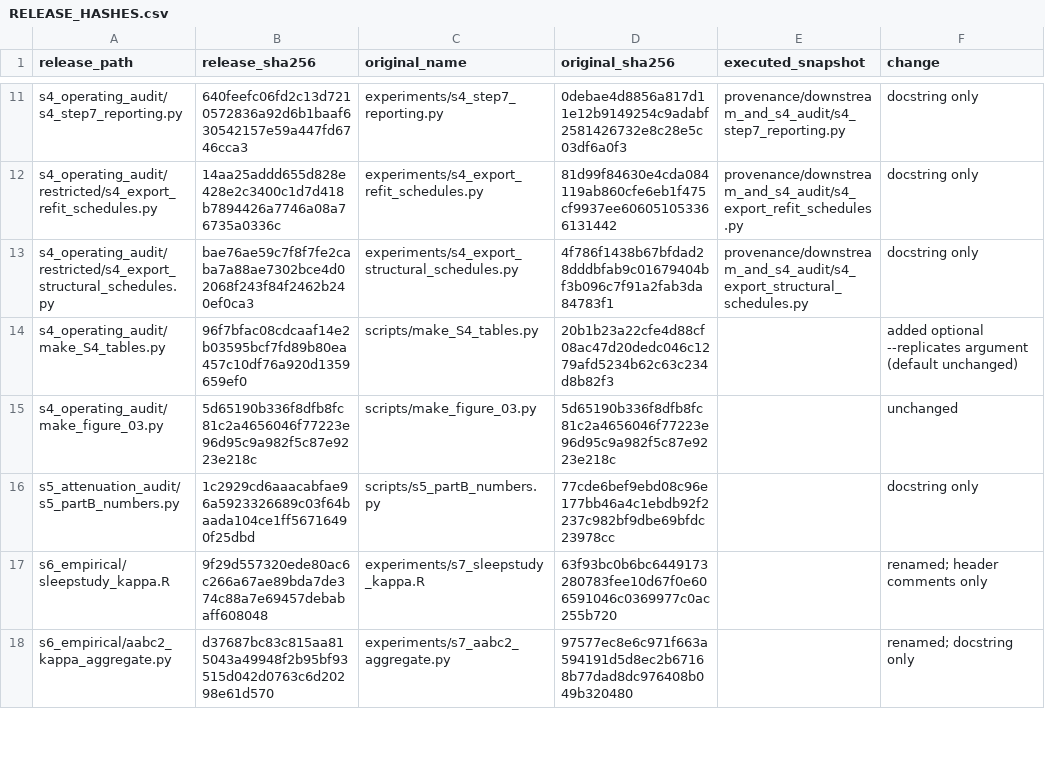
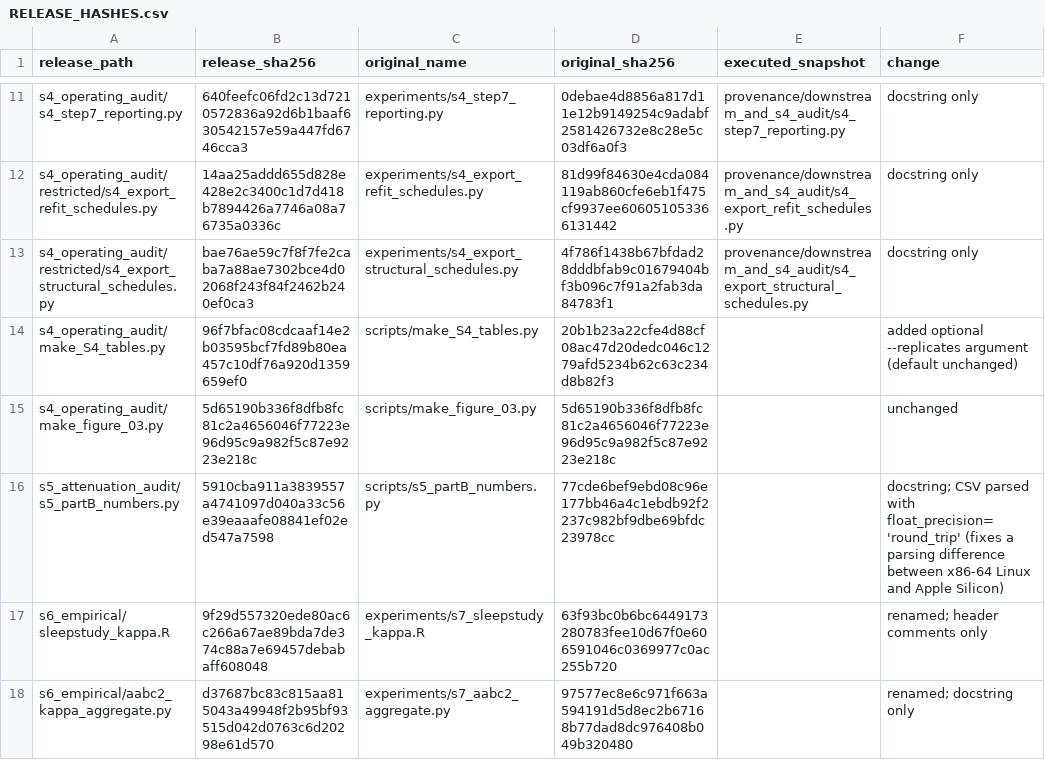
Before and after one commit to tingshanL/slopeaudit, a CSV file: reproduction/pm2026/provenance/RELEASE_HASHES.csv, drawn as a sheet; only a part is shown, gaps mark what is left out.

```diff
--- a/reproduction/pm2026/provenance/RELEASE_HASHES.csv
+++ b/reproduction/pm2026/provenance/RELEASE_HASHES.csv
@@ -15,3 +15,3 @@ s4_operating_audit/make_S4_tables.py,96f7bfac08cdcaaf14e2b03595bcf7fd89b80ea457c
 s4_operating_audit/make_figure_03.py,5d65190b336f8dfb8fc81c2a4656046f77223e96d95c9a982f5c87e9223e218c,scripts/make_figure_03.py,5d65190b336f8dfb8fc81c2a4656046f77223e96d95c9a982f5c87e9223e218c,,unchanged
-s5_attenuation_audit/s5_partB_numbers.py,1c2929cd6aaacabfae96a5923326689c03f64baada104ce1ff56716490f25dbd,scripts/s5_partB_numbers.py,77cde6bef9ebd08c96e177bb46a4c1ebdb92f2237c982bf9dbe69bfdc23978cc,,docstring only
+s5_attenuation_audit/s5_partB_numbers.py,5910cba911a3839557a4741097d040a33c56e39eaaafe08841ef02ed547a7598,scripts/s5_partB_numbers.py,77cde6bef9ebd08c96e177bb46a4c1ebdb92f2237c982bf9dbe69bfdc23978cc,,docstring; CSV parsed with float_precision='round_trip' (fixes a parsing difference between x86-64 Linux and Apple Silicon)
 s6_empirical/sleepstudy_kappa.R,9f29d557320ede80ac6c266a67ae89bda7de374c88a7e69457debabaff608048,experiments/s7_sleepstudy_kappa.R,63f93bc0b6bc6449173280783fee10d67f0e606591046c0369977c0ac255b720,,renamed; header comments only
```
Also changed, not shown: results/pm2026/FILES.csv, 2 other files.
